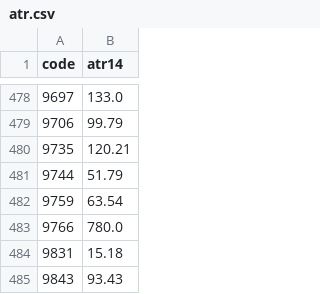
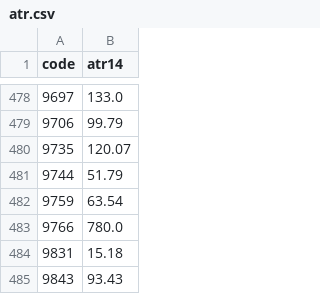
Before and after one commit to yoshiknz-sys/tmap-k7x9, a CSV file: atr.csv, drawn as a sheet; only a part is shown, gaps mark what is left out; the diff covers the shown part only.

```diff
--- a/atr.csv
+++ b/atr.csv
@@ -479,3 +479,3 @@ code,atr14
 9706,99.79
-9735,120.21
+9735,120.07
 9744,51.79
```
Also changed, not shown: 6 edited cells elsewhere in this file.
